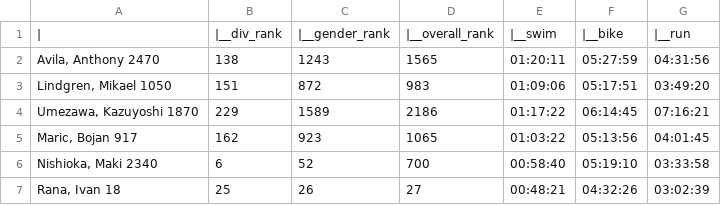
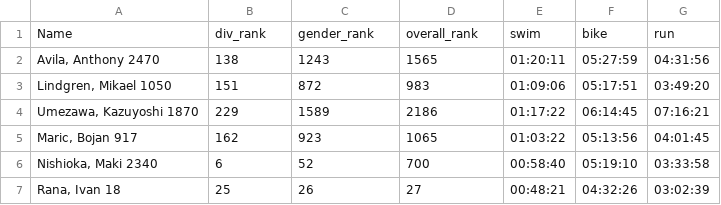
Before and after one commit to ddyson1/konaIronman18, a CSV file: data.csv, drawn as a sheet; only a part is shown.

```diff
--- a/data.csv
+++ b/data.csv
@@ -1,2 +1,2 @@
-"|","|__div_rank","|__gender_rank","|__overall_rank","|__swim","|__bike","|__run"
+"Name","div_rank","gender_rank","overall_rank","swim","bike","run"
 "Avila, Anthony 2470","138","1243","1565","01:20:11","05:27:59","04:31:56"
```
Also changed, not shown: 4 other files.
